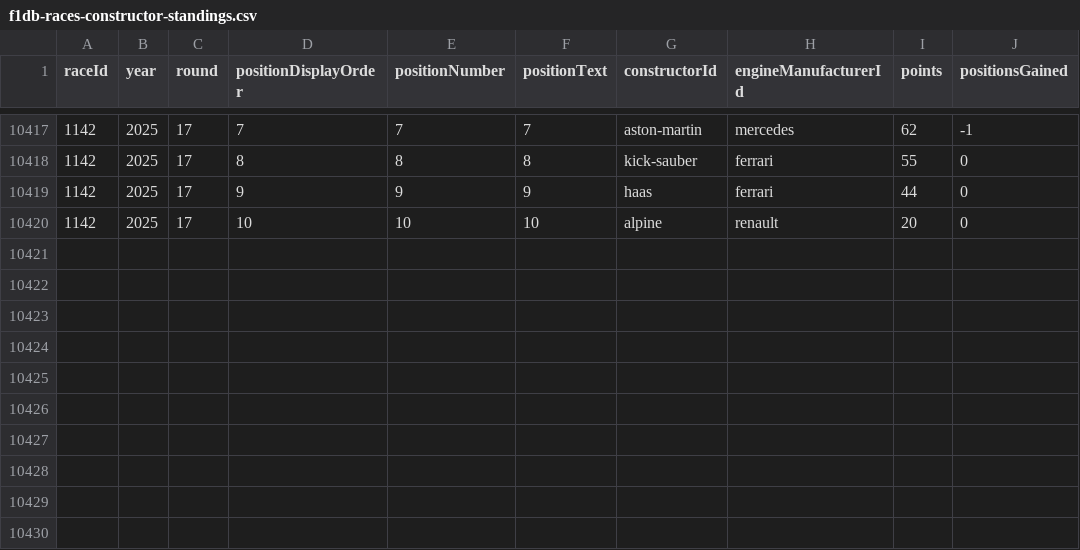
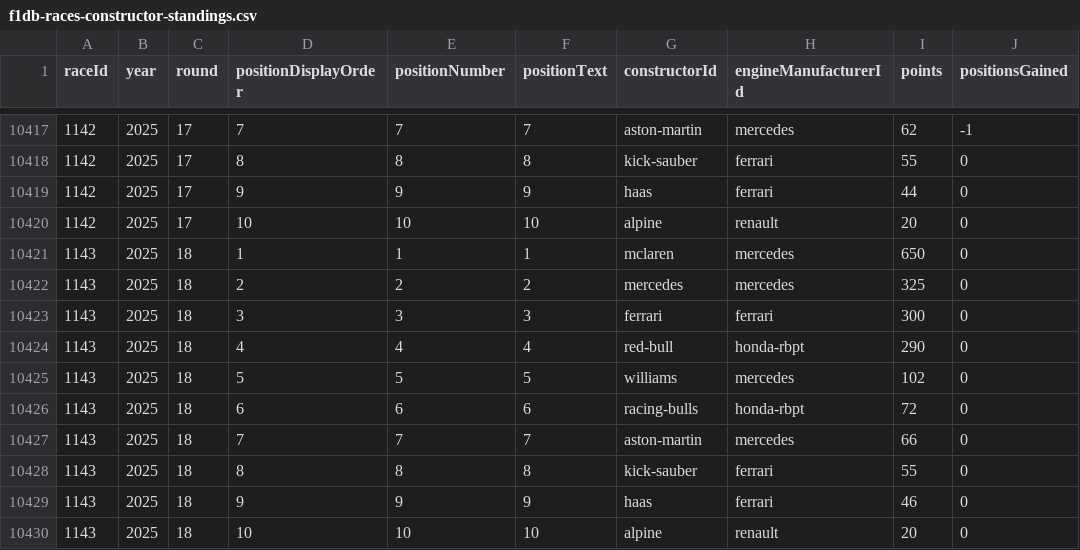
Before and after one commit to BoBeauf/formula_one, a CSV file: f1db-csv/f1db-races-constructor-standings.csv, drawn as a sheet; only a part is shown, gaps mark what is left out.

```diff
--- a/f1db-csv/f1db-races-constructor-standings.csv
+++ b/f1db-csv/f1db-races-constructor-standings.csv
@@ -10420 +10420,11 @@
 1142,2025,17,10,10,"10","alpine","renault",20,0
+1143,2025,18,1,1,"1","mclaren","mercedes",650,0
+1143,2025,18,2,2,"2","mercedes","mercedes",325,0
+1143,2025,18,3,3,"3","ferrari","ferrari",300,0
+1143,2025,18,4,4,"4","red-bull","honda-rbpt",290,0
+1143,2025,18,5,5,"5","williams","mercedes",102,0
+1143,2025,18,6,6,"6","racing-bulls","honda-rbpt",72,0
+1143,2025,18,7,7,"7","aston-martin","mercedes",66,0
+1143,2025,18,8,8,"8","kick-sauber","ferrari",55,0
+1143,2025,18,9,9,"9","haas","ferrari",46,0
+1143,2025,18,10,10,"10","alpine","renault",20,0
```
Also changed, not shown: f1db-csv/f1db-races-driver-of-the-day-results.csv, f1db-csv/f1db-races-driver-standings.csv, 21 other files.
